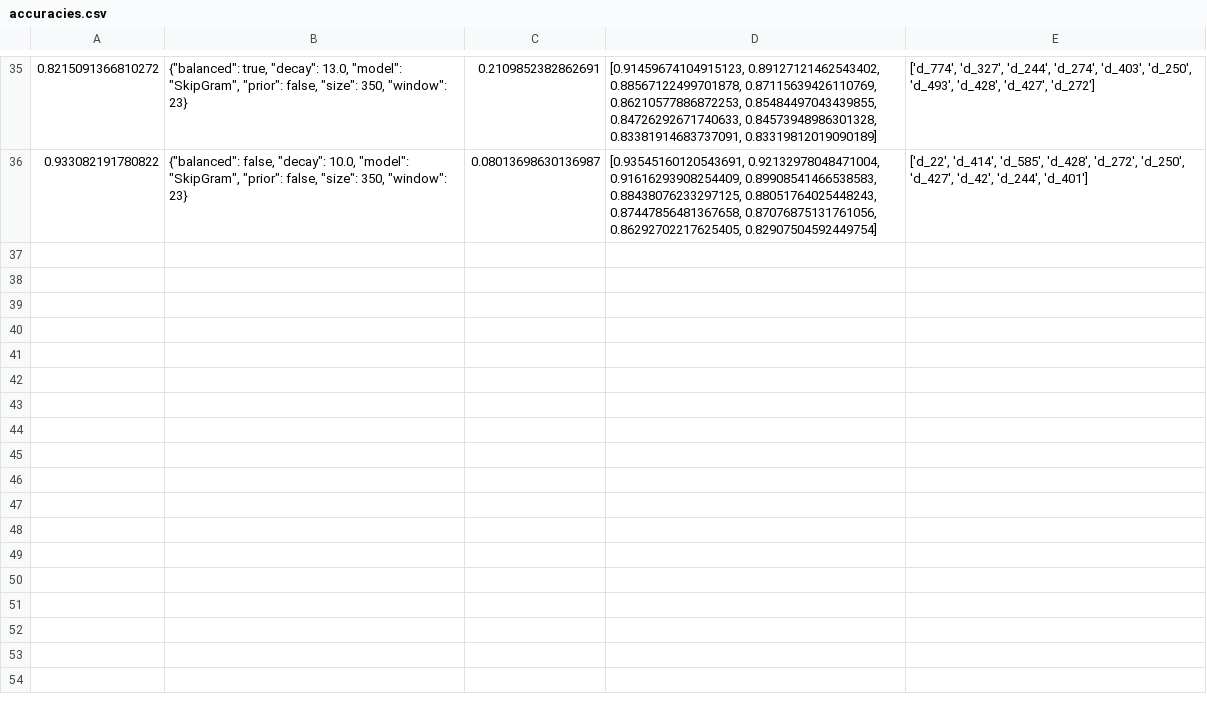
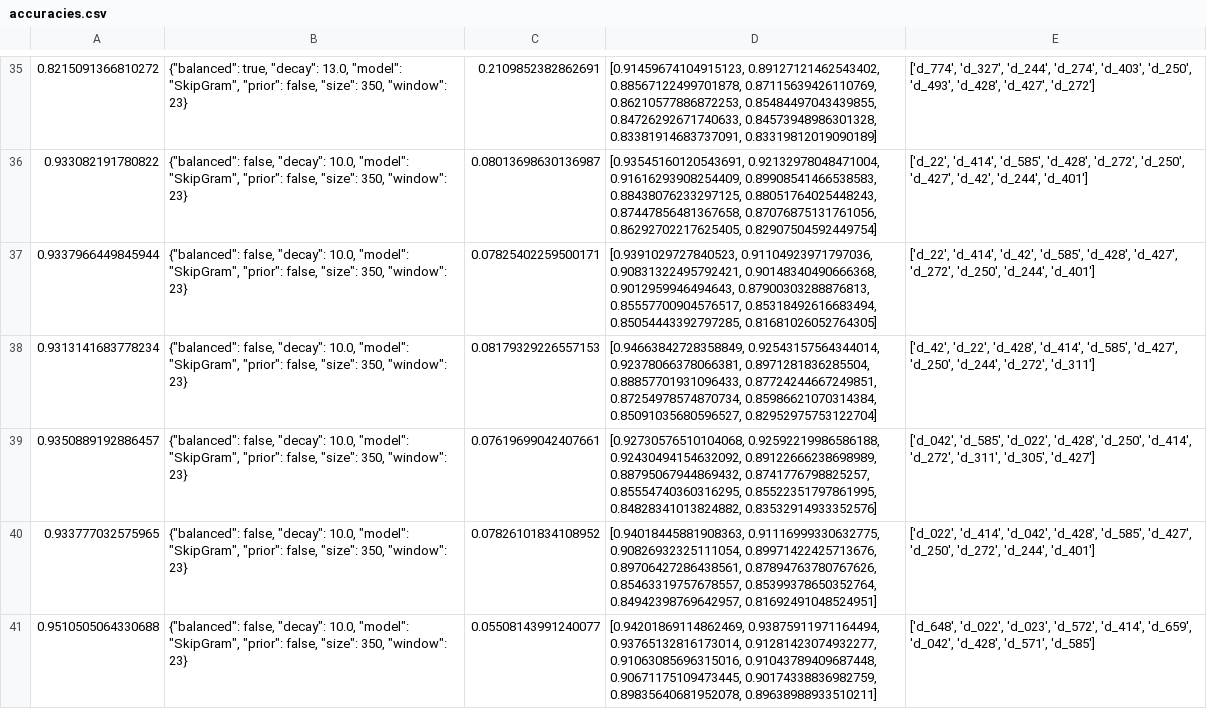
Before and after one commit to wael34218/SequentialPhenotypePredictor, a CSV file: Results/accuracies.csv, drawn as a sheet; only a part is shown, gaps mark what is left out.

```diff
--- a/Results/accuracies.csv
+++ b/Results/accuracies.csv
@@ -36 +36,6 @@
 0.933082191780822,"{""balanced"": false, ""decay"": 10.0, ""model"": ""SkipGram"", ""prior"": false, ""size"": 350, ""window"": 23}",0.08013698630136987,"[0.93545160120543691, 0.92132978048471004, 0.91616293908254409, 0.89908541466538583, 0.88438076233297125, 0.88051764025448243, 0.87447856481367658, 0.87076875131761056, 0.86292702217625405, 0.82907504592449754]","['d_22', 'd_414', 'd_585', 'd_428', 'd_272', 'd_250', 'd_427', 'd_42', 'd_244', 'd_401']"
+0.9337966449845944,"{""balanced"": false, ""decay"": 10.0, ""model"": ""SkipGram"", ""prior"": false, ""size"": 350, ""window"": 23}",0.07825402259500171,"[0.9391029727840523, 0.91104923971797036, 0.90831322495792421, 0.90148340490666368, 0.9012959946494643, 0.87900303288876813, 0.85557700904576517, 0.85318492616683494, 0.85054443392797285, 0.81681026052764305]","['d_22', 'd_414', 'd_42', 'd_585', 'd_428', 'd_427', 'd_272', 'd_250', 'd_244', 'd_401']"
+0.9313141683778234,"{""balanced"": false, ""decay"": 10.0, ""model"": ""SkipGram"", ""prior"": false, ""size"": 350, ""window"": 23}",0.08179329226557153,"[0.94663842728358849, 0.92543157564344014, 0.92378066378066381, 0.8971281836285504, 0.88857701931096433, 0.87724244667249851, 0.87254978574870734, 0.85986621070314384, 0.85091035680596527, 0.82952975753122704]","['d_42', 'd_22', 'd_428', 'd_414', 'd_585', 'd_427', 'd_250', 'd_244', 'd_272', 'd_311']"
+0.9350889192886457,"{""balanced"": false, ""decay"": 10.0, ""model"": ""SkipGram"", ""prior"": false, ""size"": 350, ""window"": 23}",0.07619699042407661,"[0.92730576510104068, 0.92592219986586188, 0.92430494154632092, 0.89122666238698989, 0.88795067944869432, 0.8741776798825257, 0.85554740360316295, 0.85522351797861995, 0.84828341013824882, 0.83532914933352576]","['d_042', 'd_585', 'd_022', 'd_428', 'd_250', 'd_414', 'd_272', 'd_311', 'd_305', 'd_427']"
+0.933777032575965,"{""balanced"": false, ""decay"": 10.0, ""model"": ""SkipGram"", ""prior"": false, ""size"": 350, ""window"": 23}",0.07826101834108952,"[0.94018445881908363, 0.91116999330632775, 0.90826932325111054, 0.89971422425713676, 0.89706427286438561, 0.87894763780767626, 0.85463319757678557, 0.85399378650352764, 0.84942398769642957, 0.81692491048524951]","['d_022', 'd_414', 'd_042', 'd_428', 'd_585', 'd_427', 'd_250', 'd_272', 'd_244', 'd_401']"
+0.9510505064330688,"{""balanced"": false, ""decay"": 10.0, ""model"": ""SkipGram"", ""prior"": false, ""size"": 350, ""window"": 23}",0.05508143991240077,"[0.94201869114862469, 0.93875911971164494, 0.93765132816173014, 0.91281423074932277, 0.91063085696315016, 0.91043789409687448, 0.90671175109473445, 0.90174338836982759, 0.89835640681952078, 0.89638988933510211]","['d_648', 'd_022', 'd_023', 'd_572', 'd_414', 'd_659', 'd_042', 'd_428', 'd_571', 'd_585']"
```
Also changed, not shown: 4 other files.
